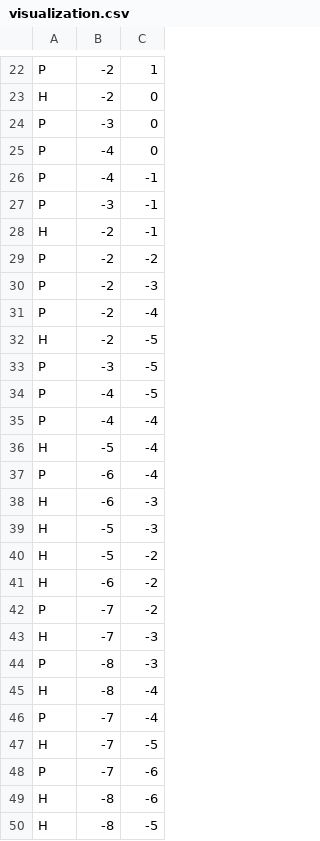
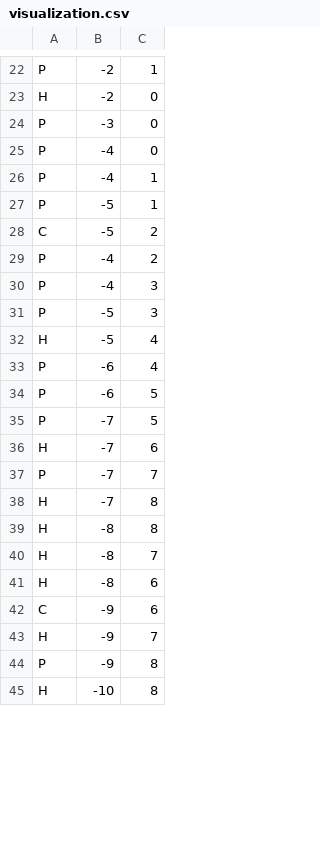
Before and after one commit to MaxDoornbosch/ProteinPower, a CSV file: data/visualization.csv, drawn as a sheet; only a part is shown, gaps mark what is left out; the diff covers the shown part only.

Commit message:
3 folds, visual and stabilityscore with C

```diff
--- a/data/visualization.csv
+++ b/data/visualization.csv
@@ -25,26 +25,21 @@ P,-3,0
 P,-4,0
-P,-4,-1
-P,-3,-1
-H,-2,-1
-P,-2,-2
-P,-2,-3
-P,-2,-4
-H,-2,-5
-P,-3,-5
-P,-4,-5
-P,-4,-4
-H,-5,-4
-P,-6,-4
-H,-6,-3
-H,-5,-3
-H,-5,-2
-H,-6,-2
-P,-7,-2
-H,-7,-3
-P,-8,-3
-H,-8,-4
-P,-7,-4
-H,-7,-5
-P,-7,-6
-H,-8,-6
-H,-8,-5
+P,-4,1
+P,-5,1
+C,-5,2
+P,-4,2
+P,-4,3
+P,-5,3
+H,-5,4
+P,-6,4
+P,-6,5
+P,-7,5
+H,-7,6
+P,-7,7
+H,-7,8
+H,-8,8
+H,-8,7
+H,-8,6
+C,-9,6
+H,-9,7
+P,-9,8
+H,-10,8
```
Also changed, not shown: 10 added rows, 5 removed rows, 3 moved rows and 8 edited cells elsewhere in this file, data/folds.csv, 5 other files.
